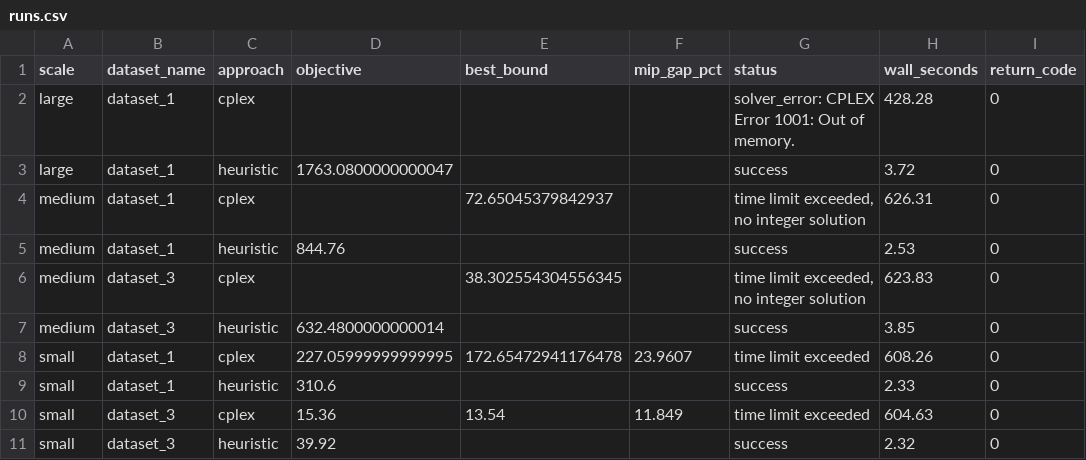
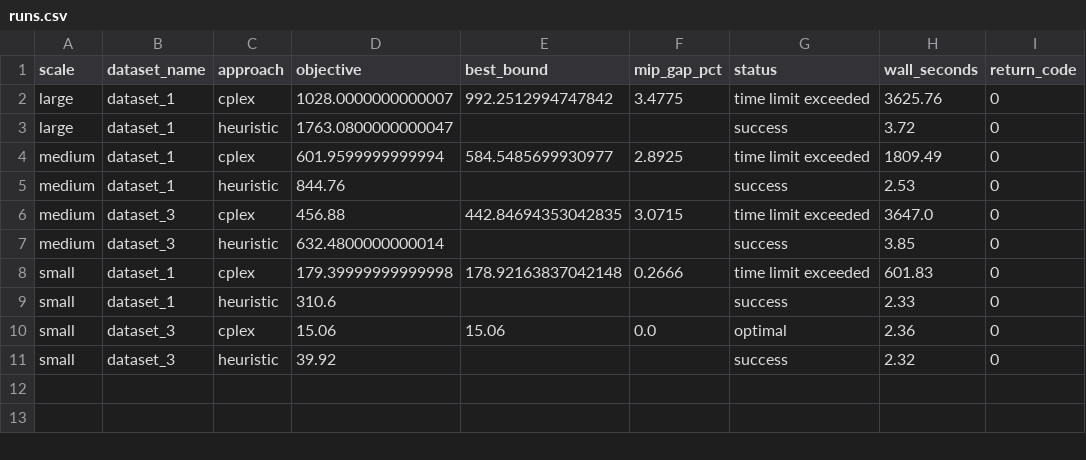
Before and after one commit to MuXue927/supply-chain-optimization-portfolio, a CSV file: results/single-period/runs.csv, drawn as a sheet.

```diff
--- a/results/single-period/runs.csv
+++ b/results/single-period/runs.csv
@@ -1,11 +1,11 @@
 scale,dataset_name,approach,objective,best_bound,mip_gap_pct,status,wall_seconds,return_code
-large,dataset_1,cplex,,,,solver_error: CPLEX Error  1001: Out of memory.,428.28,0
+large,dataset_1,cplex,1028.0000000000007,992.2512994747842,3.4775,time limit exceeded,3625.76,0
 large,dataset_1,heuristic,1763.0800000000047,,,success,3.72,0
-medium,dataset_1,cplex,,72.65045379842937,,"time limit exceeded, no integer solution",626.31,0
+medium,dataset_1,cplex,601.9599999999994,584.5485699930977,2.8925,time limit exceeded,1809.49,0
 medium,dataset_1,heuristic,844.76,,,success,2.53,0
-medium,dataset_3,cplex,,38.302554304556345,,"time limit exceeded, no integer solution",623.83,0
+medium,dataset_3,cplex,456.88,442.84694353042835,3.0715,time limit exceeded,3647.0,0
 medium,dataset_3,heuristic,632.4800000000014,,,success,3.85,0
-small,dataset_1,cplex,227.05999999999995,172.65472941176478,23.9607,time limit exceeded,608.26,0
+small,dataset_1,cplex,179.39999999999998,178.92163837042148,0.2666,time limit exceeded,601.83,0
 small,dataset_1,heuristic,310.6,,,success,2.33,0
-small,dataset_3,cplex,15.36,13.54,11.849,time limit exceeded,604.63,0
+small,dataset_3,cplex,15.06,15.06,0.0,optimal,2.36,0
 small,dataset_3,heuristic,39.92,,,success,2.32,0
```
Also changed, not shown: results/single-period/comparison.csv, 15 other files.
